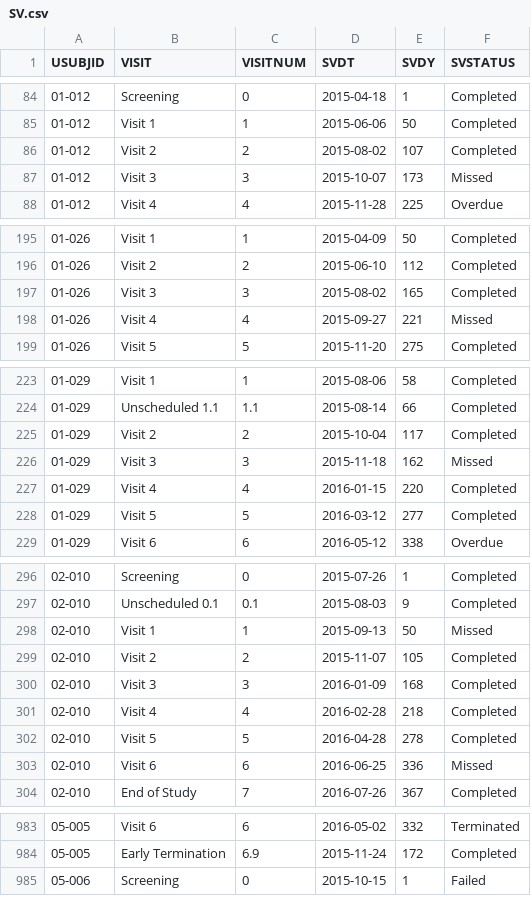
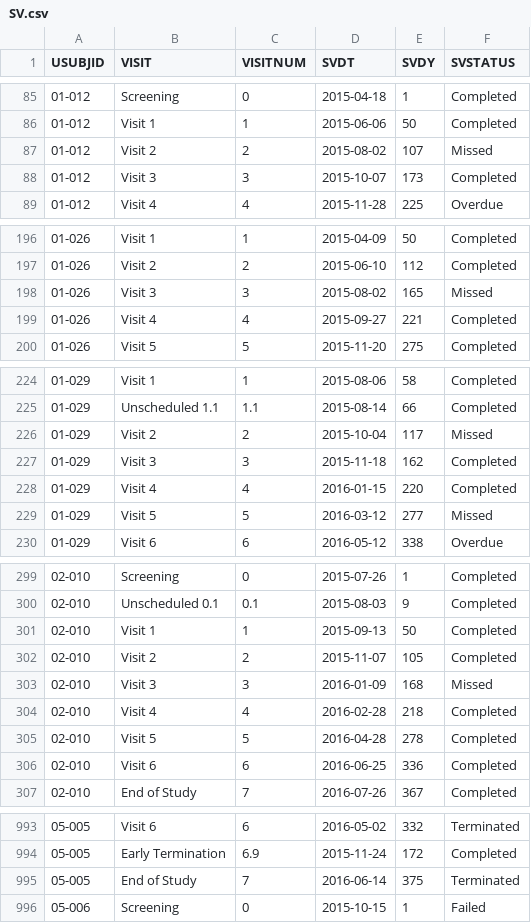
Before and after one commit to RhoInc/viz-library, a CSV file: data/safetyData/SDTM/SV.csv, drawn as a sheet; only a part is shown, gaps mark what is left out; the diff covers the shown part only.

```diff
--- a/data/safetyData/SDTM/SV.csv
+++ b/data/safetyData/SDTM/SV.csv
@@ -85,4 +86,4 @@
 "01-012","Visit 1","1",2015-06-06,50,"Completed"
-"01-012","Visit 2","2",2015-08-02,107,"Completed"
-"01-012","Visit 3","3",2015-10-07,173,"Missed"
+"01-012","Visit 2","2",2015-08-02,107,"Missed"
+"01-012","Visit 3","3",2015-10-07,173,"Completed"
 "01-012","Visit 4","4",2015-11-28,225,"Overdue"
@@ -196,4 +197,4 @@
 "01-026","Visit 2","2",2015-06-10,112,"Completed"
-"01-026","Visit 3","3",2015-08-02,165,"Completed"
-"01-026","Visit 4","4",2015-09-27,221,"Missed"
+"01-026","Visit 3","3",2015-08-02,165,"Missed"
+"01-026","Visit 4","4",2015-09-27,221,"Completed"
 "01-026","Visit 5","5",2015-11-20,275,"Completed"
@@ -224,6 +225,6 @@
 "01-029","Unscheduled 1.1","1.1",2015-08-14,66,"Completed"
-"01-029","Visit 2","2",2015-10-04,117,"Completed"
-"01-029","Visit 3","3",2015-11-18,162,"Missed"
+"01-029","Visit 2","2",2015-10-04,117,"Missed"
+"01-029","Visit 3","3",2015-11-18,162,"Completed"
 "01-029","Visit 4","4",2016-01-15,220,"Completed"
-"01-029","Visit 5","5",2016-03-12,277,"Completed"
+"01-029","Visit 5","5",2016-03-12,277,"Missed"
 "01-029","Visit 6","6",2016-05-12,338,"Overdue"
@@ -297,8 +300,8 @@
 "02-010","Unscheduled 0.1","0.1",2015-08-03,9,"Completed"
-"02-010","Visit 1","1",2015-09-13,50,"Missed"
+"02-010","Visit 1","1",2015-09-13,50,"Completed"
 "02-010","Visit 2","2",2015-11-07,105,"Completed"
-"02-010","Visit 3","3",2016-01-09,168,"Completed"
+"02-010","Visit 3","3",2016-01-09,168,"Missed"
 "02-010","Visit 4","4",2016-02-28,218,"Completed"
 "02-010","Visit 5","5",2016-04-28,278,"Completed"
-"02-010","Visit 6","6",2016-06-25,336,"Missed"
+"02-010","Visit 6","6",2016-06-25,336,"Completed"
 "02-010","End of Study","7",2016-07-26,367,"Completed"
@@ -984,2 +994,3 @@
 "05-005","Early Termination","6.9",2015-11-24,172,"Completed"
+"05-005","End of Study","7",2016-06-14,375,"Terminated"
 "05-006","Screening","0",2015-10-15,1,"Failed"
```
Also changed, not shown: 10 added rows and 43 edited cells elsewhere in this file, data/dataCleaning/visits/dmv_Visits.csv, 7 other files.
